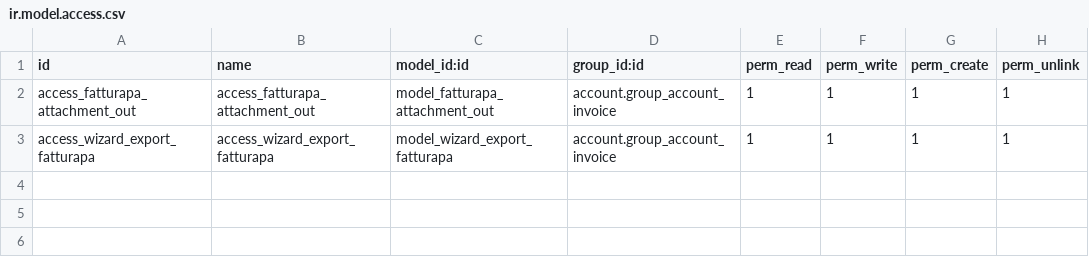
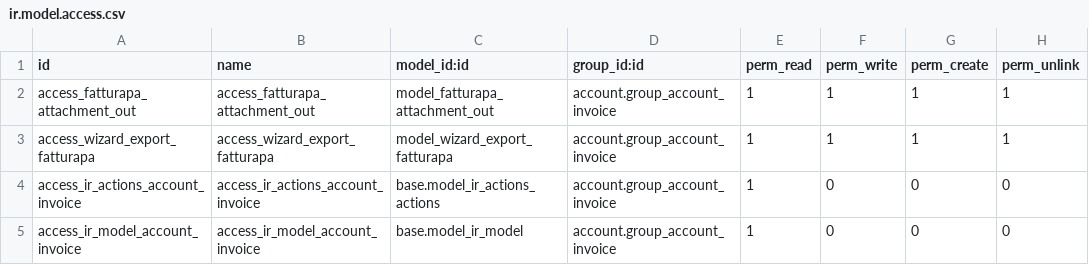
Before and after one commit to OCA/l10n-italy, a CSV file: l10n_it_fatturapa_out/security/ir.model.access.csv, drawn as a sheet; the diff names each change by its address in the sheet, - before the commit and + after, or states it on an @@ line.

Commit message:
[14.0][FIX] - l10n_fatturapa_out: Users without access to 'settings' area can export electronic invoice

```diff
--- a/l10n_it_fatturapa_out/security/ir.model.access.csv
+++ b/l10n_it_fatturapa_out/security/ir.model.access.csv
+row 4: access_ir_actions_account_invoice | access_ir_actions_account_invoice | base.model_ir_actions_actions | account.group_account_invoice | 1 | 0 | 0 | 0
+row 5: access_ir_model_account_invoice | access_ir_model_account_invoice | base.model_ir_model | account.group_account_invoice | 1 | 0 | 0 | 0
```
